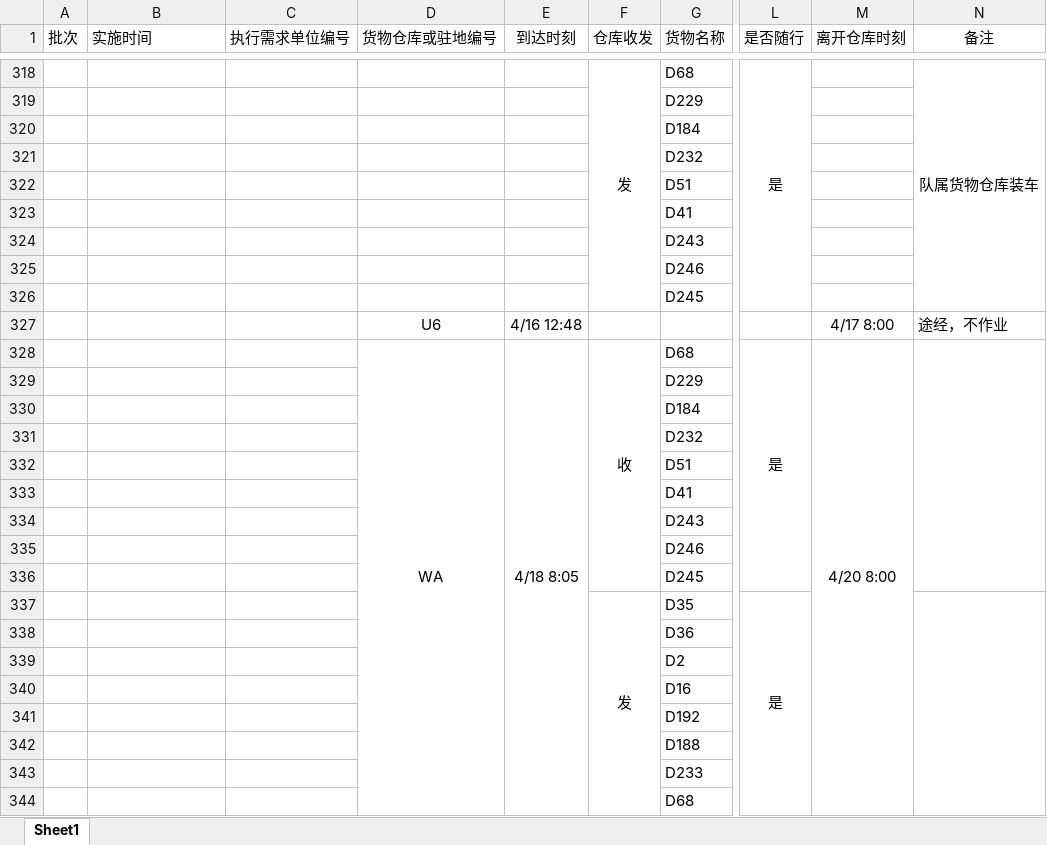
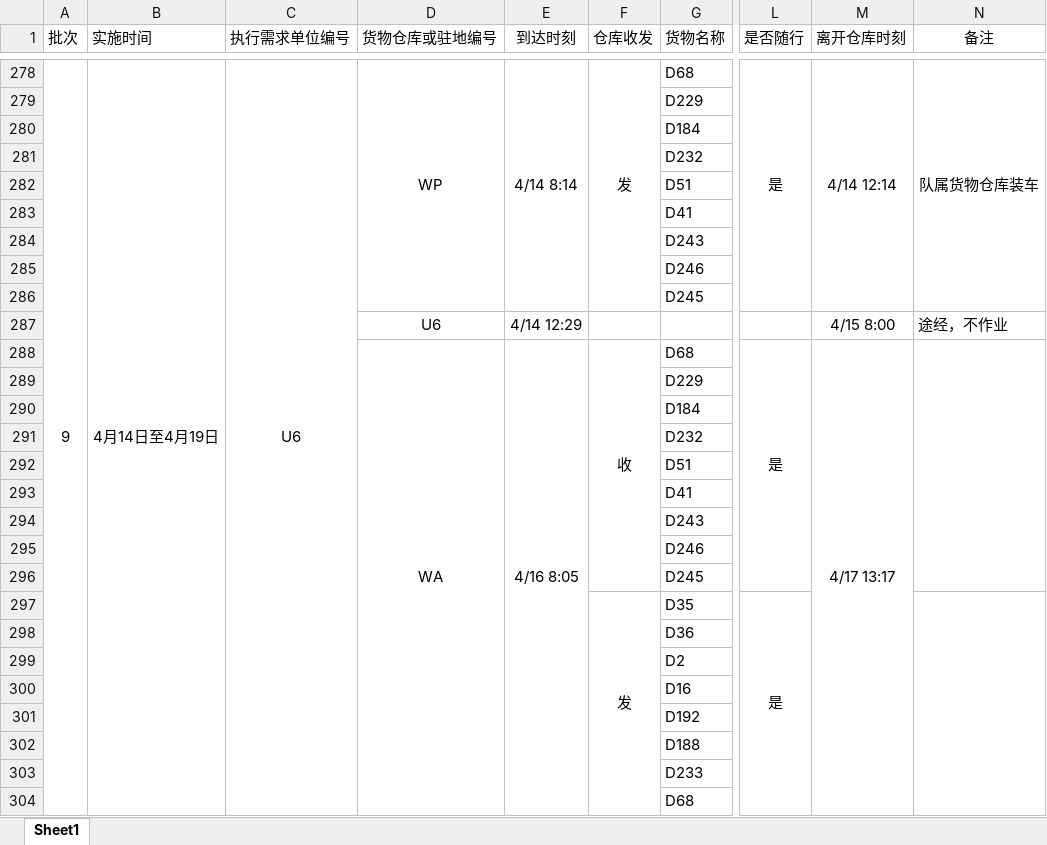
Before and after one commit to wypppp/MathmaticalModeling2026, an Excel workbook: results/F/问题4_results.xlsx, sheet Sheet1, drawn as a sheet; only a part is shown, gaps mark what is left out; values as stored, in another font and other column widths than the file's, no borders; addresses are those after the commit; the diff covers the shown part only; the diff names each change by its address in the sheet, - before the commit and + after, or states it on an @@ line.

```diff
--- a/results/F/问题4_results.xlsx (sheet Sheet1)
+++ b/results/F/问题4_results.xlsx (sheet Sheet1)
@@ column A (批次) renumbered between rows 29 and 278 @@
+A278:A378 merged
-B278 (实施时间): (empty)
+B278 (实施时间): 4月14日至4月19日
+B278:B378 merged
-C278 (执行需求单位编号): (empty)
+C278 (执行需求单位编号): U6
+C278:C378 merged
-D278 (货物仓库或驻地编号): (empty)
+D278 (货物仓库或驻地编号): WP
+D278:D286 merged
-E278 (到达时刻): (empty)
+E278 (到达时刻): 4/14 8:14
+E278:E286 merged
-M278 (离开仓库时刻): (empty)
+M278 (离开仓库时刻): 4/14 12:14
+M278:M286 merged
-E287 (到达时刻): 4/16 12:48
+E287 (到达时刻): 4/14 12:29
-M287 (离开仓库时刻): 4/17 8:00
+M287 (离开仓库时刻): 4/15 8:00
-E288 (到达时刻): 4/18 8:05
+E288 (到达时刻): 4/16 8:05
-M288 (离开仓库时刻): 4/20 8:00
+M288 (离开仓库时刻): 4/17 13:17
```
Also changed, not shown: 13 added rows, 16 removed rows, 55 moved rows, 60 edited cells and merged cells elsewhere in this sheet, results/F/问题2_results.xlsx, results/F/问题3_results.xlsx, 55 other files.
